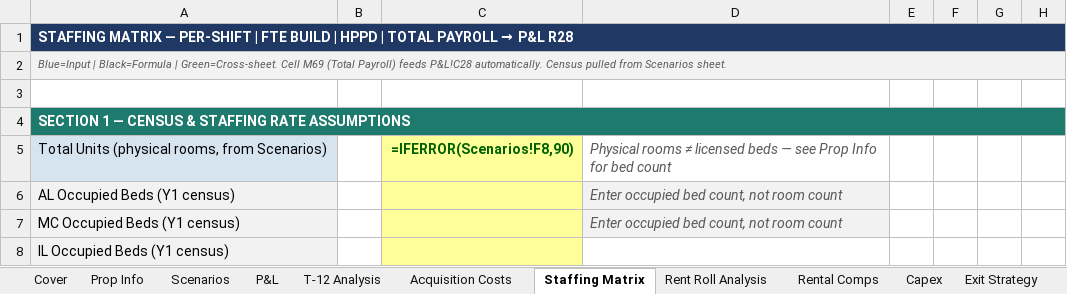
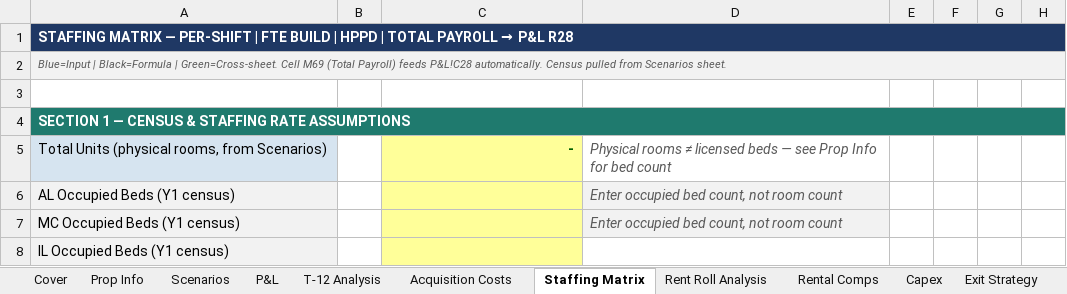
Before and after one commit to ErikJ-Stack/rent-roll-normalizer, an Excel workbook: assets/ALF_UW_Template_v5.xlsx, sheet Staffing Matrix, drawn as a sheet; only a part is shown; values as stored, in another font and other column widths than the file's, no borders; formulas without a stored value are shown as written; the diff covers the shown part only; the diff names each change by its address in the sheet, - before the commit and + after, or states it on an @@ line.

```diff
--- a/assets/ALF_UW_Template_v5.xlsx (sheet Staffing Matrix)
+++ b/assets/ALF_UW_Template_v5.xlsx (sheet Staffing Matrix)
-C5: =IFERROR(Scenarios!F8,90)
+C5: -
```
Also changed, not shown: 12 added rows, 12 removed rows and 189 edited cells elsewhere in this sheet, sheet Rent Roll Analysis, sheet P&L, sheet Loans, sheet Scenarios, sheet Rental Comps, sheet XIRR Analysis, 9 more sheets.
